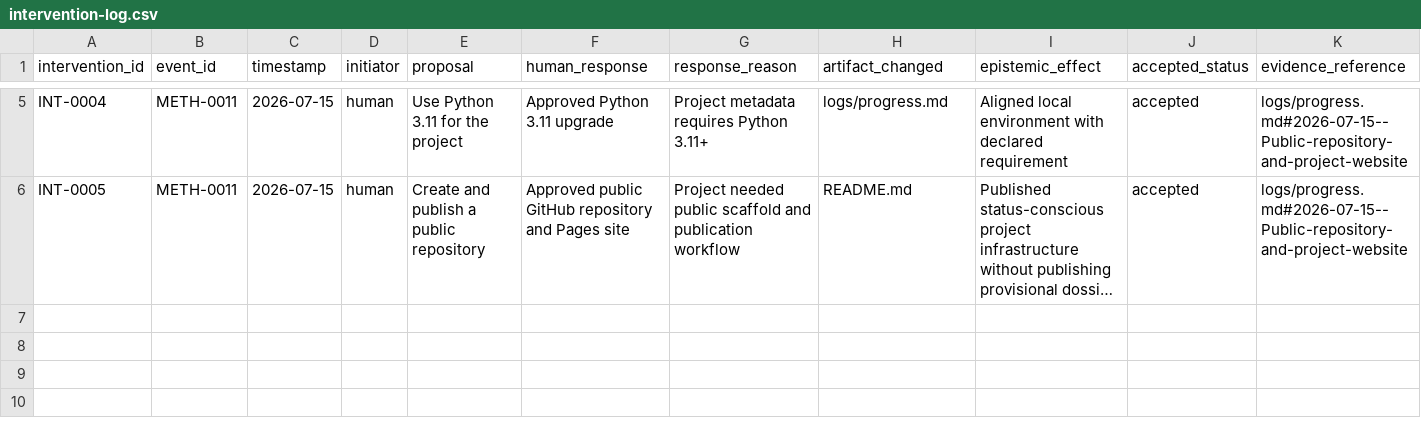
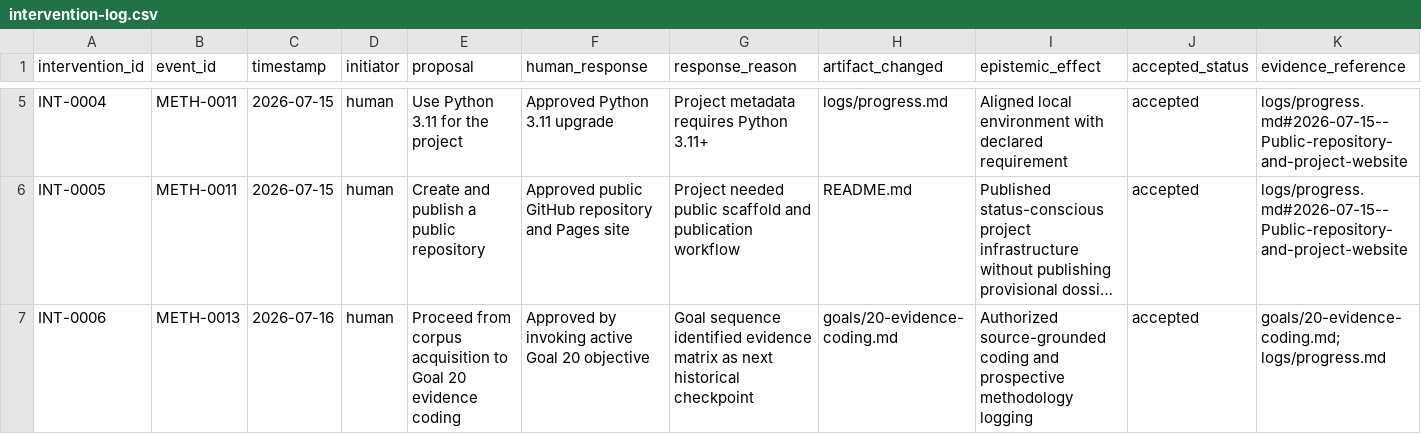
Before and after one commit to ashitaka-emishi/john-brown-metaphor-analysis, a CSV file: case-study/intervention-log.csv, drawn as a sheet; only a part is shown, gaps mark what is left out; long unchanged cells end in …; rows hold the shown columns only; the diff names each change by its address in the sheet, - before the commit and + after, or states it on an @@ line.

```diff
--- a/case-study/intervention-log.csv
+++ b/case-study/intervention-log.csv
+row 7: INT-0006 | METH-0013 | 2026-07-16 | human | Proceed from corpus acquisition to Goal 20 evidence coding | Approved by invoking active Goal 20 objective | Goal sequence identified evidence matrix as next historical checkpoint | goals/20-evidence-coding.md | Authorized source-grounded coding and prospective methodology logging | accepted | goals/20-evidence-coding.md; logs/progress.md
```
Also changed, not shown: case-study/process-events.csv, 5 other files.
